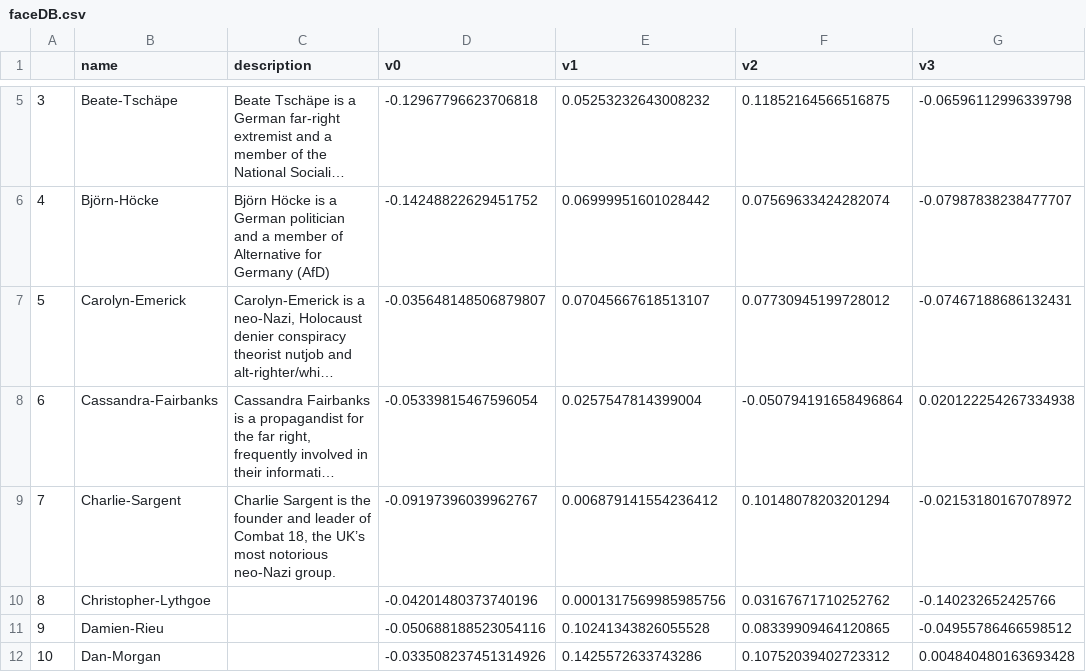
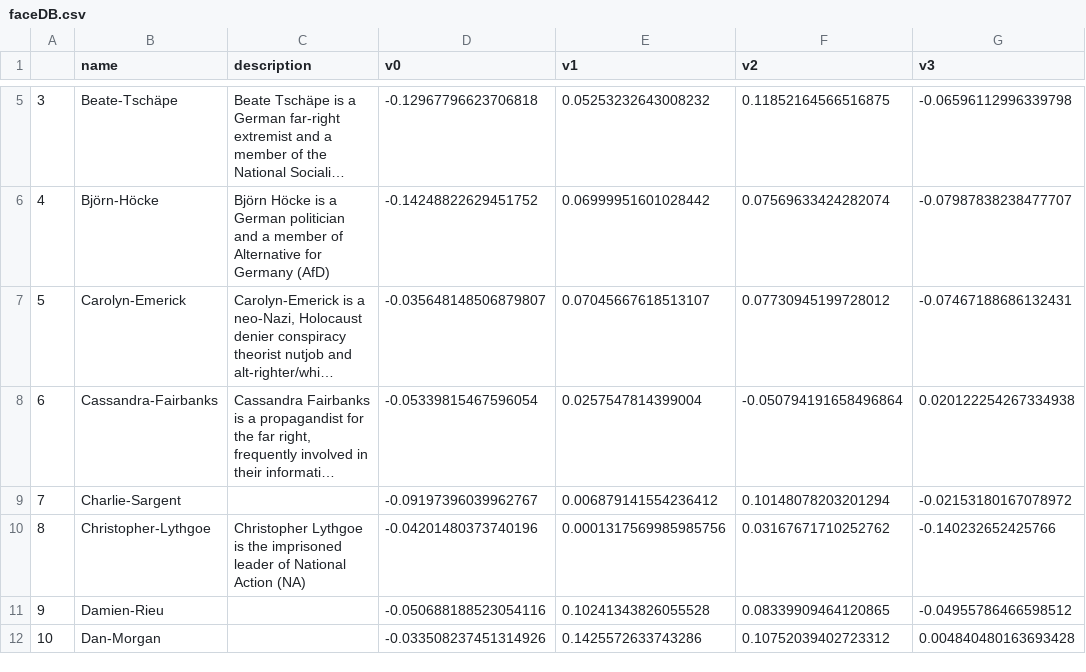
Before and after one commit to webcoderz/webi-faces, a CSV file: faceDB.csv, drawn as a sheet; only a part is shown, gaps mark what is left out; long unchanged cells end in …; the diff names each change by its address in the sheet, - before the commit and + after, or states it on an @@ line.

Commit message:
update with a new face

```diff
--- a/faceDB.csv
+++ b/faceDB.csv
-C9 (description): Charlie Sargent is the founder and leader of Combat 18, the UK’s most notorious neo-Nazi group.
+C9 (description): (empty)
-C10 (description): (empty)
+C10 (description): Christopher Lythgoe is the imprisoned leader of National Action (NA)
```
